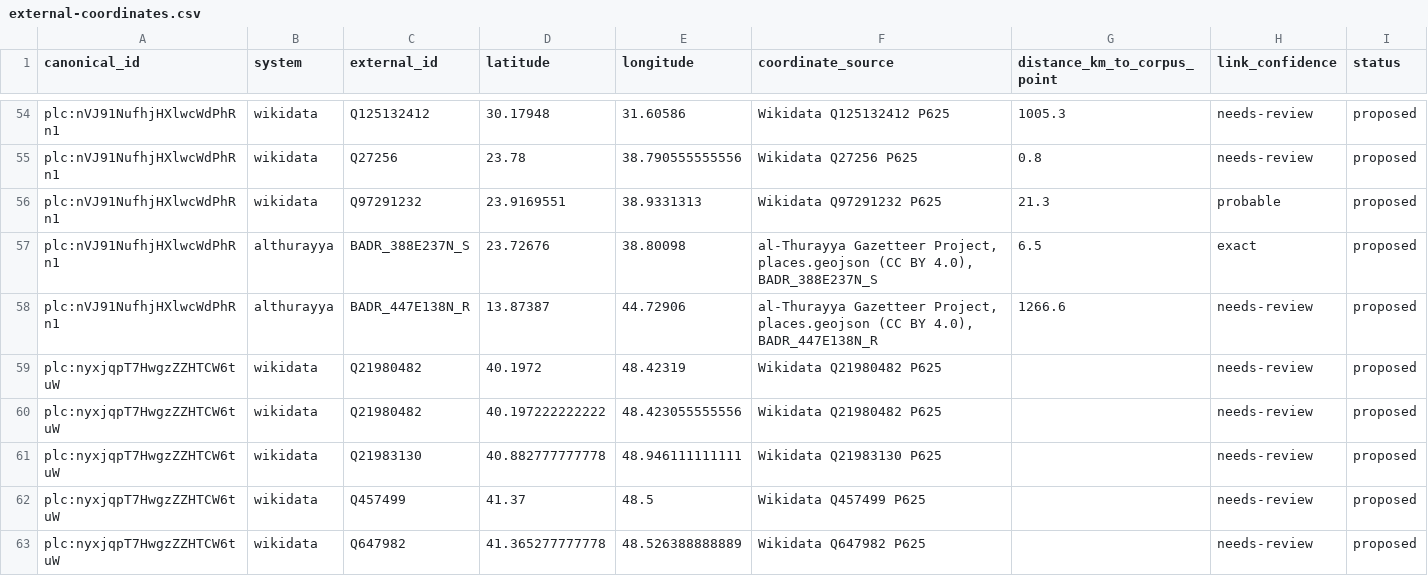
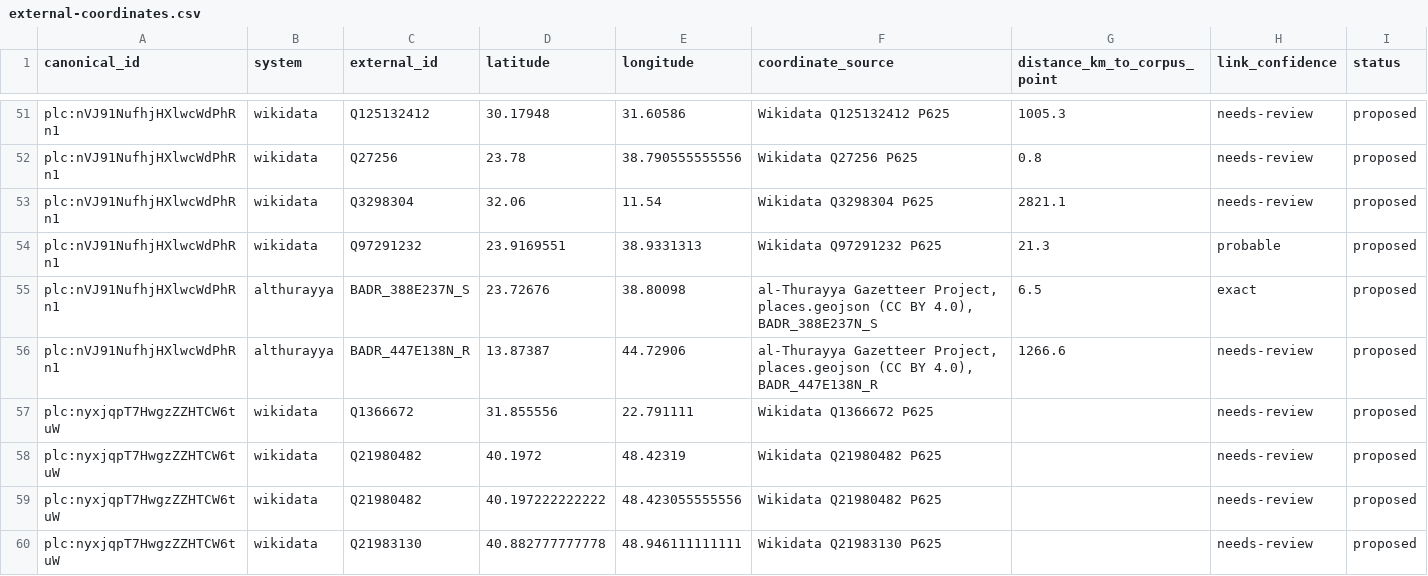
Before and after one commit to thajudeenUrbane/al-marsad, a CSV file: ontology/corpus/external-coordinates.csv, drawn as a sheet; only a part is shown, gaps mark what is left out; the shorter side is filled out with more unchanged rows; the diff covers the shown part only.

```diff
--- a/ontology/corpus/external-coordinates.csv
+++ b/ontology/corpus/external-coordinates.csv
@@ -55,2 +52,3 @@ plc:nVJ91NufhjHXlwcWdPhRn1,wikidata,Q125132412,30.17948,31.60586,Wikidata Q12513
 plc:nVJ91NufhjHXlwcWdPhRn1,wikidata,Q27256,23.78,38.790555555556,Wikidata Q27256 P625,0.8,needs-review,proposed
+plc:nVJ91NufhjHXlwcWdPhRn1,wikidata,Q3298304,32.06,11.54,Wikidata Q3298304 P625,2821.1,needs-review,proposed
 plc:nVJ91NufhjHXlwcWdPhRn1,wikidata,Q97291232,23.9169551,38.9331313,Wikidata Q97291232 P625,21.3,probable,proposed
@@ -58,2 +56,3 @@ plc:nVJ91NufhjHXlwcWdPhRn1,althurayya,BADR_388E237N_S,23.72676,38.80098,"al-Thur
 plc:nVJ91NufhjHXlwcWdPhRn1,althurayya,BADR_447E138N_R,13.87387,44.72906,"al-Thurayya Gazetteer Project, places.geojson (CC BY 4.0), BADR_447E138N_R",1266.6,needs-review,proposed
+plc:nyxjqpT7HwgzZZHTCW6tuW,wikidata,Q1366672,31.855556,22.791111,Wikidata Q1366672 P625,,needs-review,proposed
 plc:nyxjqpT7HwgzZZHTCW6tuW,wikidata,Q21980482,40.1972,48.42319,Wikidata Q21980482 P625,,needs-review,proposed
```
Also changed, not shown: 3 added rows, 8 removed rows and 27 edited cells elsewhere in this file, ontology/corpus/external-dates.csv, ontology/corpus/external-ids.csv, 1 other file.
